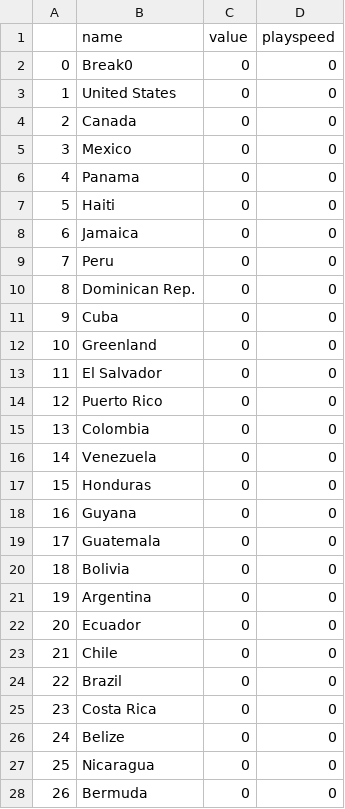
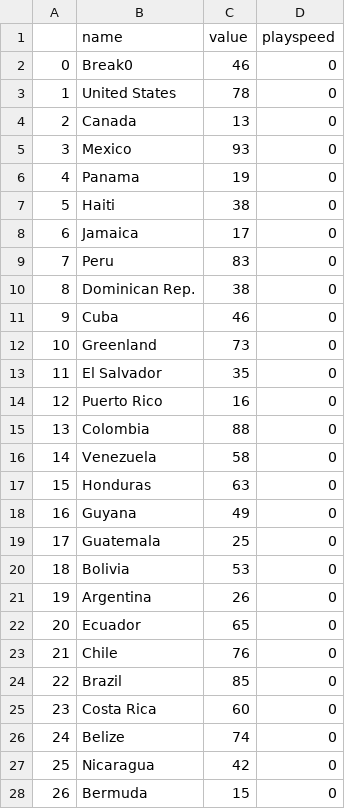
Before and after one commit to isu-kim/Yakkos-world-video-generator, a CSV file: data.csv, drawn as a sheet; only a part is shown; the diff covers the shown part only.

```diff
--- a/data.csv
+++ b/data.csv
@@ -1,28 +1,28 @@
 ,name,value,playspeed
-0,Break0,0,0
-1,United States,0,0
-2,Canada,0,0
-3,Mexico,0,0
-4,Panama,0,0
-5,Haiti,0,0
-6,Jamaica,0,0
-7,Peru,0,0
-8,Dominican Rep.,0,0
-9,Cuba,0,0
-10,Greenland,0,0
-11,El Salvador,0,0
-12,Puerto Rico,0,0
-13,Colombia,0,0
-14,Venezuela,0,0
-15,Honduras,0,0
-16,Guyana,0,0
-17,Guatemala,0,0
-18,Bolivia,0,0
-19,Argentina,0,0
-20,Ecuador,0,0
-21,Chile,0,0
-22,Brazil,0,0
-23,Costa Rica,0,0
-24,Belize,0,0
-25,Nicaragua,0,0
-26,Bermuda,0,0
+0,Break0,46,0
+1,United States,78,0
+2,Canada,13,0
+3,Mexico,93,0
+4,Panama,19,0
+5,Haiti,38,0
+6,Jamaica,17,0
+7,Peru,83,0
+8,Dominican Rep.,38,0
+9,Cuba,46,0
+10,Greenland,73,0
+11,El Salvador,35,0
+12,Puerto Rico,16,0
+13,Colombia,88,0
+14,Venezuela,58,0
+15,Honduras,63,0
+16,Guyana,49,0
+17,Guatemala,25,0
+18,Bolivia,53,0
+19,Argentina,26,0
+20,Ecuador,65,0
+21,Chile,76,0
+22,Brazil,85,0
+23,Costa Rica,60,0
+24,Belize,74,0
+25,Nicaragua,42,0
+26,Bermuda,15,0
```
Also changed, not shown: 135 edited cells elsewhere in this file, 3 other files.
